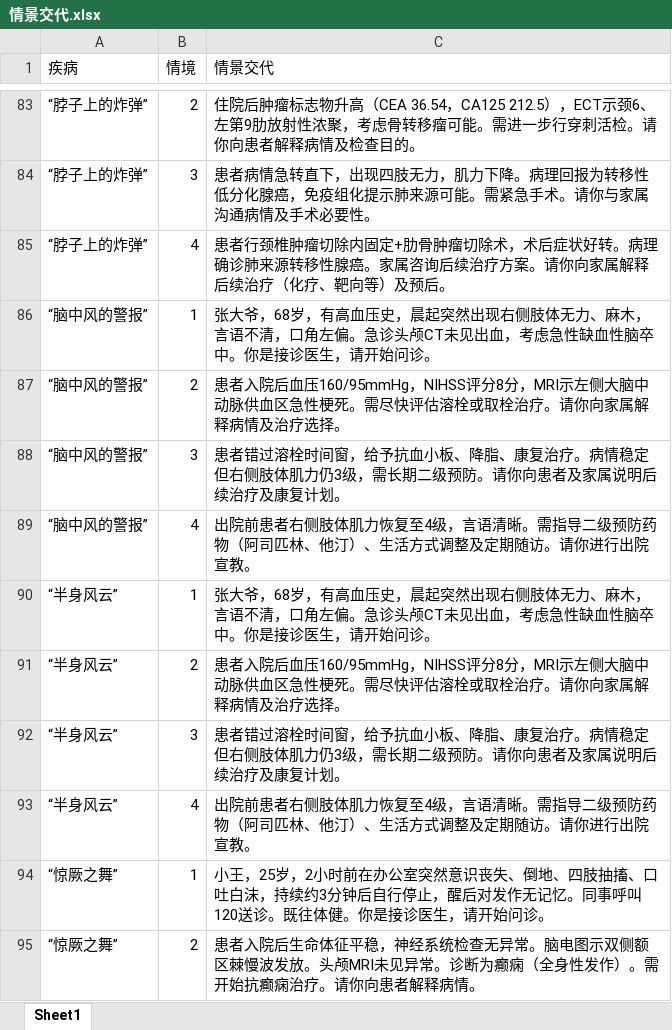
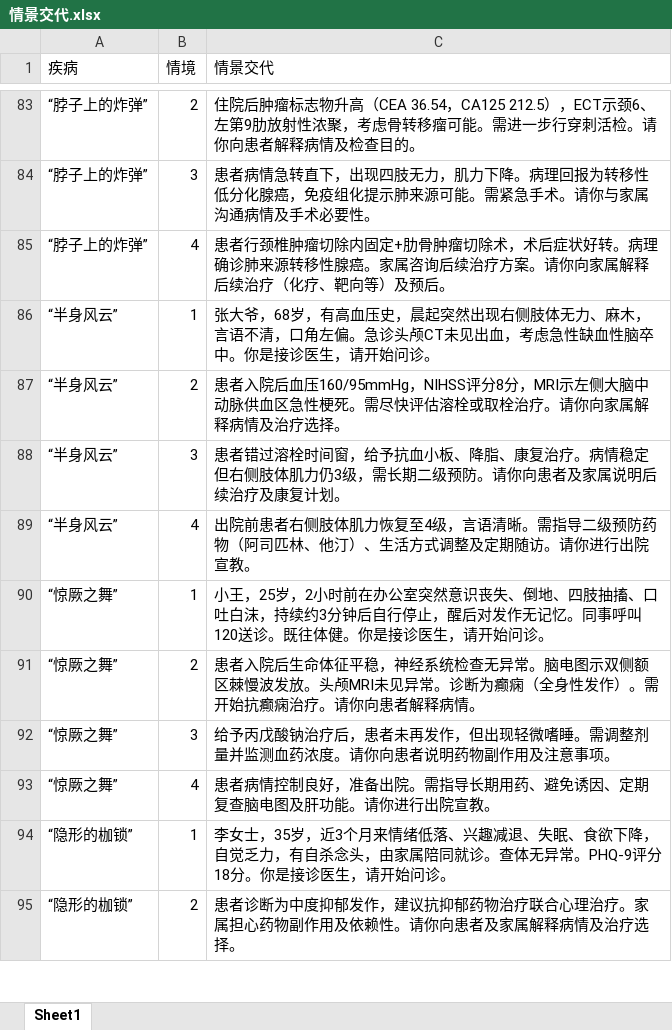
Before and after one commit to lubeier76-blip/Clinical-Stars, an Excel workbook: data/情景交代.xlsx, sheet Sheet1, drawn as a sheet; only a part is shown, gaps mark what is left out; the shorter side is filled out with more unchanged rows; values as stored, in another font and other column widths than the file's, no borders; the diff names each change by its address in the sheet, - before the commit and + after, or states it on an @@ line.

```diff
--- a/data/情景交代.xlsx (sheet Sheet1)
+++ b/data/情景交代.xlsx (sheet Sheet1)
-row 86: “脑中风的警报” | 1 | 张大爷，68岁，有高血压史，晨起突然出现右侧肢体无力、麻木，言语不清，口角左偏。急诊头颅CT未见出血，考虑急性缺血性脑卒中。你是接诊医生，请开始问诊。
-row 87: “脑中风的警报” | 2 | 患者入院后血压160/95mmHg，NIHSS评分8分，MRI示左侧大脑中动脉供血区急性梗死。需尽快评估溶栓或取栓治疗。请你向家属解释病情及治疗选择。
-row 88: “脑中风的警报” | 3 | 患者错过溶栓时间窗，给予抗血小板、降脂、康复治疗。病情稳定但右侧肢体肌力仍3级，需长期二级预防。请你向患者及家属说明后续治疗及康复计划。
-row 89: “脑中风的警报” | 4 | 出院前患者右侧肢体肌力恢复至4级，言语清晰。需指导二级预防药物（阿司匹林、他汀）、生活方式调整及定期随访。请你进行出院宣教。
```
Also changed, not shown: data/PBL题库.xlsx, data/简答题评分.xlsx, 16 other files.
